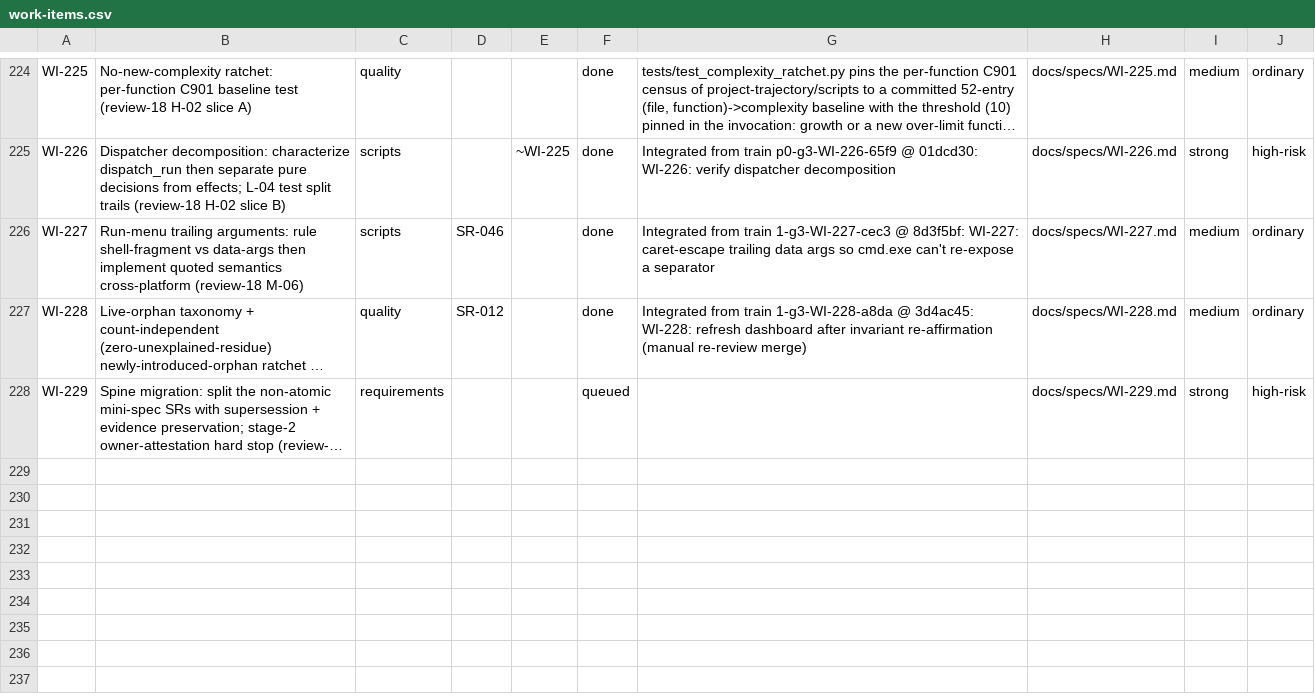
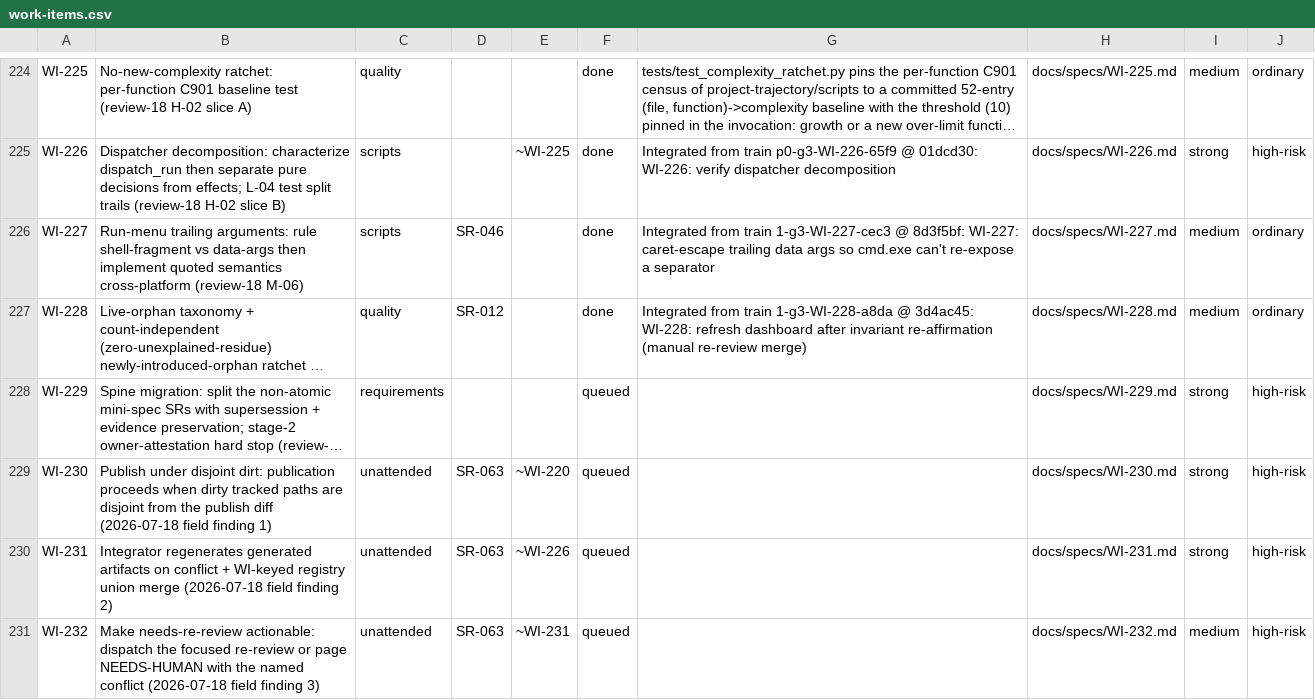
Before and after one commit to diytechy/ai-template, a CSV file: docs/requirements/work-items.csv, drawn as a sheet; only a part is shown, gaps mark what is left out; long unchanged cells end in …; the diff names each change by its address in the sheet, - before the commit and + after, or states it on an @@ line.

```diff
--- a/docs/requirements/work-items.csv
+++ b/docs/requirements/work-items.csv
+row 229: WI-230 | Publish under disjoint dirt: publication proceeds when dirty tracked paths are disjoint from the publish diff (2026-07-18 field finding 1) | unattended | SR-063 | ~WI-220 | queued |  | docs/specs/WI-230.md | strong | high-risk
+row 230: WI-231 | Integrator regenerates generated artifacts on conflict + WI-keyed registry union merge (2026-07-18 field finding 2) | unattended | SR-063 | ~WI-226 | queued |  | docs/specs/WI-231.md | strong | high-risk
+row 231: WI-232 | Make needs-re-review actionable: dispatch the focused re-review or page NEEDS-HUMAN with the named conflict (2026-07-18 field finding 3) | unattended | SR-063 | ~WI-231 | queued |  | docs/specs/WI-232.md | medium | high-risk
```
Also changed, not shown: 5 other files.
